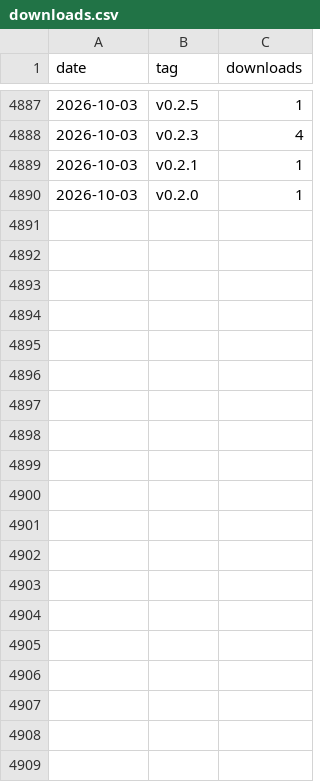
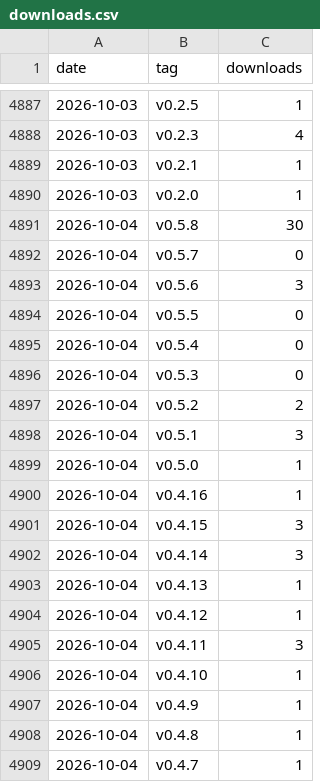
Before and after one commit to kunsumer/yeogi-md-editor, a CSV file: docs/stats/downloads.csv, drawn as a sheet; only a part is shown, gaps mark what is left out; the diff covers the shown part only.

```diff
--- a/docs/stats/downloads.csv
+++ b/docs/stats/downloads.csv
@@ -4890 +4890,20 @@ date,tag,downloads
 2026-10-03,v0.2.0,1
+2026-10-04,v0.5.8,30
+2026-10-04,v0.5.7,0
+2026-10-04,v0.5.6,3
+2026-10-04,v0.5.5,0
+2026-10-04,v0.5.4,0
+2026-10-04,v0.5.3,0
+2026-10-04,v0.5.2,2
+2026-10-04,v0.5.1,3
+2026-10-04,v0.5.0,1
+2026-10-04,v0.4.16,1
+2026-10-04,v0.4.15,3
+2026-10-04,v0.4.14,3
+2026-10-04,v0.4.13,1
+2026-10-04,v0.4.12,1
+2026-10-04,v0.4.11,3
+2026-10-04,v0.4.10,1
+2026-10-04,v0.4.9,1
+2026-10-04,v0.4.8,1
+2026-10-04,v0.4.7,1
```
Also changed, not shown: 17 added rows elsewhere in this file.
